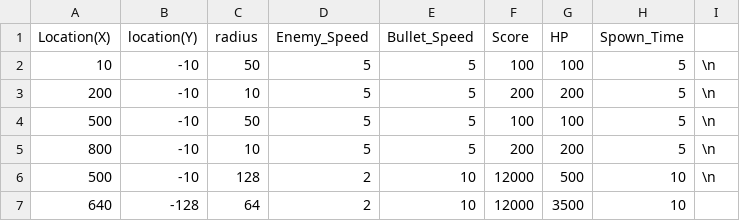
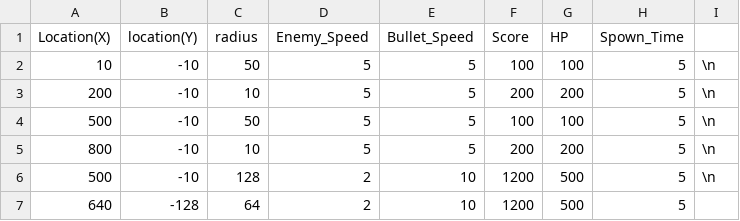
Before and after one commit to hibiki1009/_shooting, a CSV file: EnemyData/Enemys_Data.csv, drawn as a sheet.

```diff
--- a/EnemyData/Enemys_Data.csv
+++ b/EnemyData/Enemys_Data.csv
@@ -5,3 +5,3 @@ Location(X),location(Y),radius,Enemy_Speed,Bullet_Speed,Score,HP,Spown_Time,
 800,-10,10,5,5,200,200,5,\n
-500,-10,128,2,10,12000,500,10,\n
-640,-128,64,2,10,12000,3500,10,
+500,-10,128,2,10,1200,500,5,\n
+640,-128,64,2,10,1200,500,5,
```
Also changed, not shown: 47 other files.
